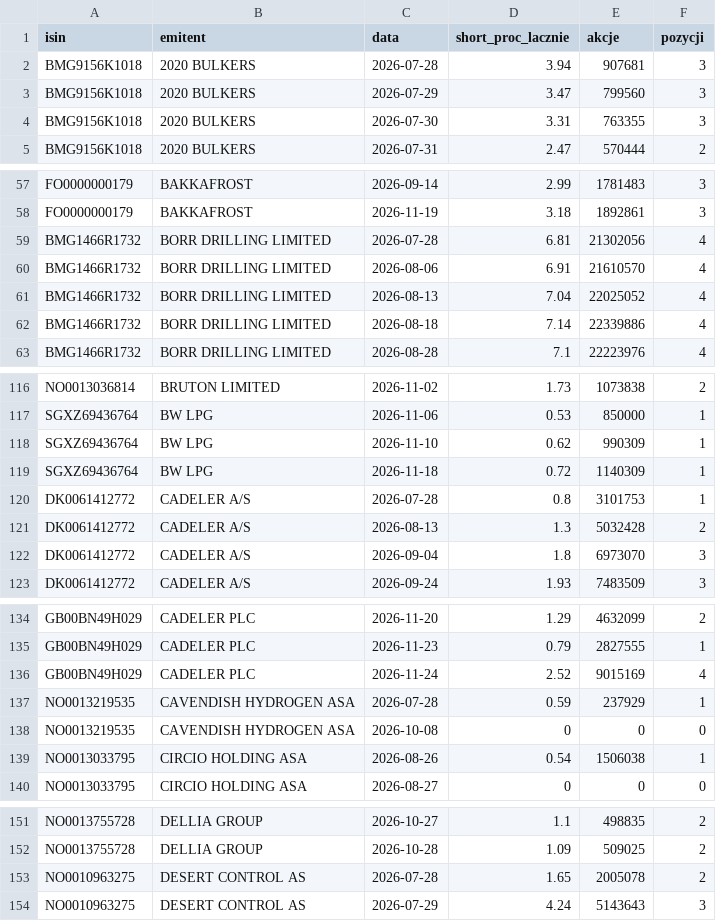
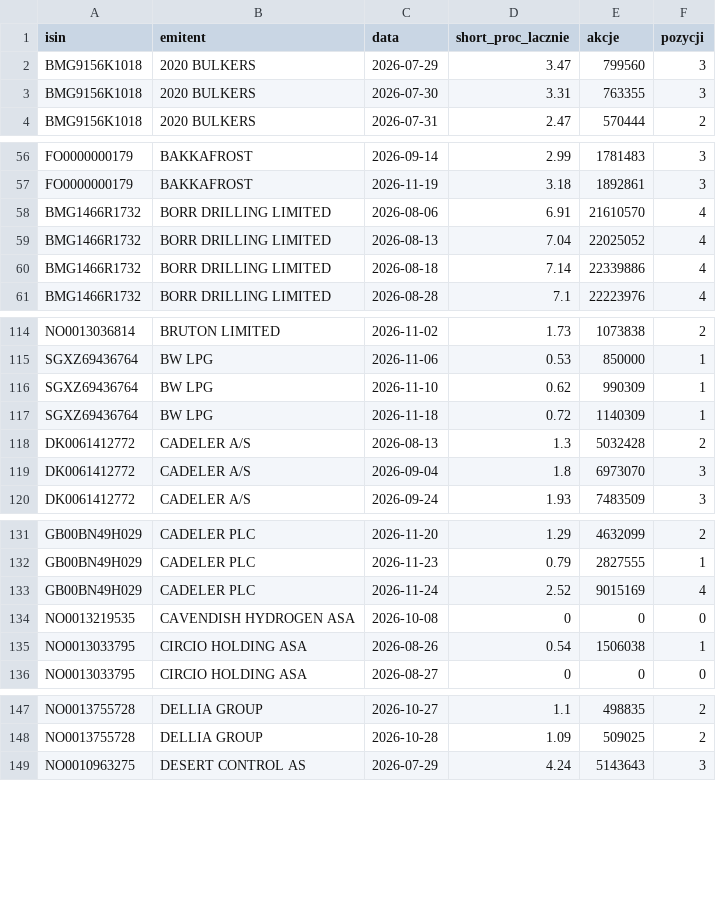
Before and after one commit to Kozienice/oslo-bors-dane-, a CSV file: data/shorty_historia.csv, drawn as a sheet; only a part is shown, gaps mark what is left out; the diff covers the shown part only.

```diff
--- a/data/shorty_historia.csv
+++ b/data/shorty_historia.csv
@@ -1,3 +1,2 @@
 isin,emitent,data,short_proc_lacznie,akcje,pozycji
-BMG9156K1018,2020 BULKERS,2026-07-28,3.94,907681,3
 BMG9156K1018,2020 BULKERS,2026-07-29,3.47,799560,3
@@ -58,3 +57,2 @@ FO0000000179,BAKKAFROST,2026-09-14,2.99,1781483,3
 FO0000000179,BAKKAFROST,2026-11-19,3.18,1892861,3
-BMG1466R1732,BORR DRILLING LIMITED,2026-07-28,6.81,21302056,4
 BMG1466R1732,BORR DRILLING LIMITED,2026-08-06,6.91,21610570,4
@@ -119,3 +117,2 @@ SGXZ69436764,BW LPG,2026-11-10,0.62,990309,1
 SGXZ69436764,BW LPG,2026-11-18,0.72,1140309,1
-DK0061412772,CADELER A/S,2026-07-28,0.8,3101753,1
 DK0061412772,CADELER A/S,2026-08-13,1.3,5032428,2
@@ -136,3 +133,2 @@ GB00BN49H029,CADELER PLC,2026-11-23,0.79,2827555,1
 GB00BN49H029,CADELER PLC,2026-11-24,2.52,9015169,4
-NO0013219535,CAVENDISH HYDROGEN ASA,2026-07-28,0.59,237929,1
 NO0013219535,CAVENDISH HYDROGEN ASA,2026-10-08,0,0,0
@@ -152,3 +148,2 @@ NO0013755728,DELLIA GROUP,2026-10-27,1.1,498835,2
 NO0013755728,DELLIA GROUP,2026-10-28,1.09,509025,2
-NO0010963275,DESERT CONTROL AS,2026-07-28,1.65,2005078,2
 NO0010963275,DESERT CONTROL AS,2026-07-29,4.24,5143643,3
```
Also changed, not shown: 6 removed rows elsewhere in this file, data/komunikaty.csv, 44 other files.
